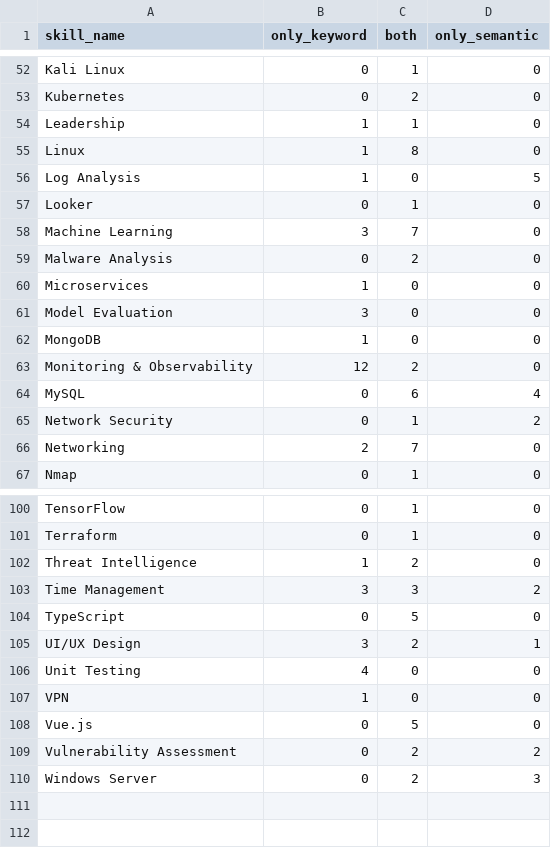
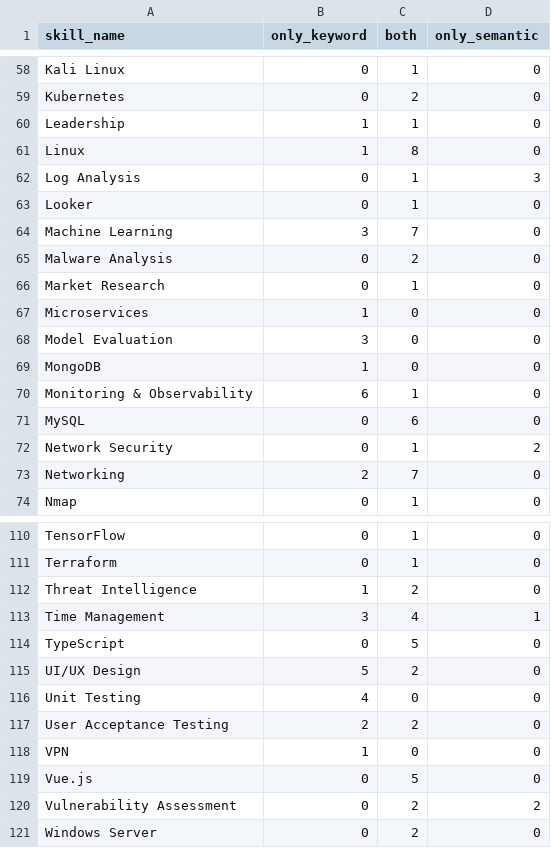
Before and after one commit to j23039278-netizen/Group10_ProjectA, a CSV file: nlp/experiments/results/method_skill_agreement.csv, drawn as a sheet; only a part is shown, gaps mark what is left out; the diff covers the shown part only.

```diff
--- a/nlp/experiments/results/method_skill_agreement.csv
+++ b/nlp/experiments/results/method_skill_agreement.csv
@@ -55,3 +61,3 @@ Leadership,1,1,0
 Linux,1,8,0
-Log Analysis,1,0,5
+Log Analysis,0,1,3
 Looker,0,1,0
@@ -59,2 +65,3 @@ Machine Learning,3,7,0
 Malware Analysis,0,2,0
+Market Research,0,1,0
 Microservices,1,0,0
@@ -62,4 +69,4 @@ Model Evaluation,3,0,0
 MongoDB,1,0,0
-Monitoring & Observability,12,2,0
-MySQL,0,6,4
+Monitoring & Observability,6,1,0
+MySQL,0,6,0
 Network Security,0,1,2
@@ -102,6 +112,7 @@ Terraform,0,1,0
 Threat Intelligence,1,2,0
-Time Management,3,3,2
+Time Management,3,4,1
 TypeScript,0,5,0
-UI/UX Design,3,2,1
+UI/UX Design,5,2,0
 Unit Testing,4,0,0
+User Acceptance Testing,2,2,0
 VPN,1,0,0
@@ -109,2 +120,2 @@ Vue.js,0,5,0
 Vulnerability Assessment,0,2,2
-Windows Server,0,2,3
+Windows Server,0,2,0
```
Also changed, not shown: 10 added rows, 1 removed row and 9 edited cells elsewhere in this file, data/skills/skills_library.csv, nlp/experiments/results/method_comparison.csv, 17 other files.
